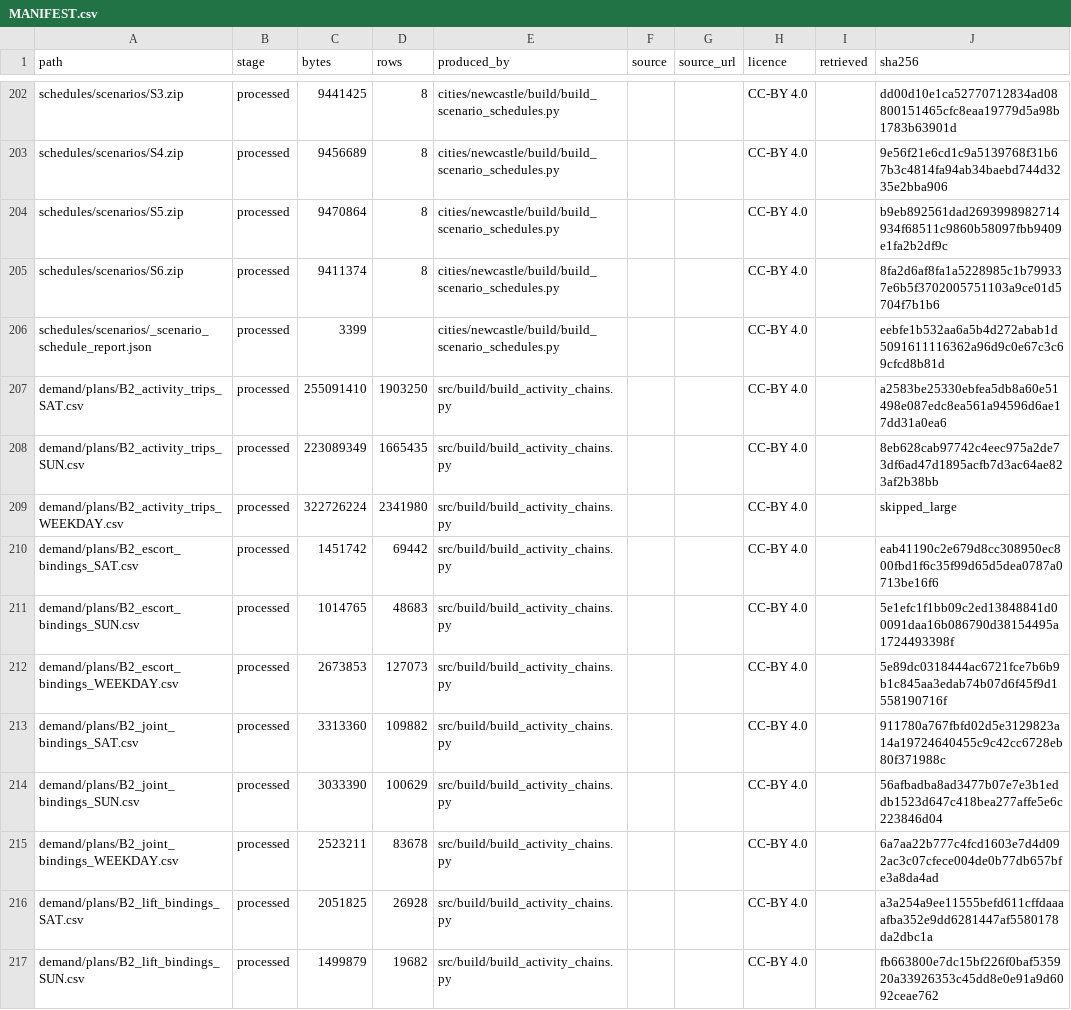
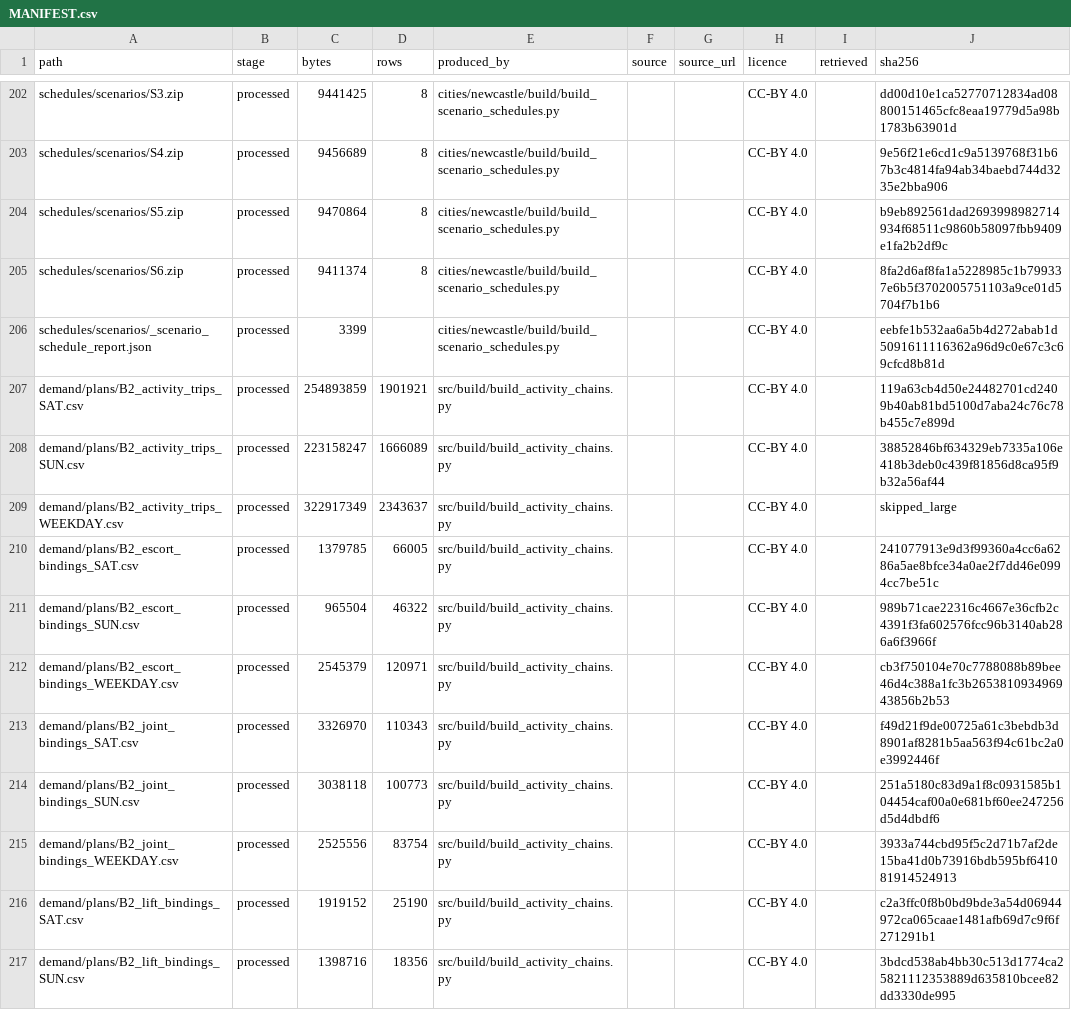
Before and after one commit to praneetdhoolia/city-digital-twin, a CSV file: cities/newcastle/data/MANIFEST.csv, drawn as a sheet; only a part is shown, gaps mark what is left out; the diff covers the shown part only.

Commit message:
P4: A declared driver must own a car, in every binder pass (#142)
The escort binder and the 9.60 lift pass bound a ride driver on a LICENCE
alone, where the joint and shared passes require the household to own a
vehicle too. Measured on the F25 package before the change: 6,165 WEEKDAY
escort bindings across 5,426 drivers, and 3,154 lift bindings across 2,697
drivers, declared a driver whose household holds no car. The seed holds a
serving tour at car only when a car is available, so those drivers then
walked, bussed or taxied 85,993 legs the same person was declared to drive,
and the passenger bound to them had no driver to pair with.

Every one of the refused escort passengers is in the SAME vehicle-less
household, where the ride_avail identity denies ride anyway: the binding
could never have become a ride. car_available is exactly
licence_holder AND household_vehicles > 0 across all 612,634 persons, so the
driver-side test is one predicate, not a choice between two.

Both passes now test licence AND car availability. The HX TOUR is untouched:
a car-less escorter still escorts at the observed rate, on foot or by pt, and
declares no car passenger.

Demand rebuilt (chains, plans, 30 run-input sets, manifest):
  escort bindings   127,073 -> 120,971   lift 47,496 -> 44,180
  joint              83,678 ->  83,754   shared 116,760 -> 126,402
  WEEKDAY total     375,007 -> 375,307   seeded ride share 0.0444 -> 0.0448
  non-car legs on a declared drive trip: 85,993 -> 0
The occupancy identity re-lets the freed volume to drivers who can drive, so
no ride demand is lost. Family F26-a-driver-owns-a-car opened at the rebuild.

check_package.py ALL CHECKS PASSED; manifest 512 rows.

```diff
--- a/cities/newcastle/data/MANIFEST.csv
+++ b/cities/newcastle/data/MANIFEST.csv
@@ -206,12 +206,12 @@ schedules/scenarios/S6.zip,processed,9411374,8,cities/newcastle/build/build_scen
 schedules/scenarios/_scenario_schedule_report.json,processed,3399,,cities/newcastle/build/build_scenario_schedules.py,,,CC-BY 4.0,,eebfe1b532aa6a5b4d272abab1d5091611116362a96d9c0e67c3c69cfcd8b81d
-demand/plans/B2_activity_trips_SAT.csv,processed,255091410,1903250,src/build/build_activity_chains.py,,,CC-BY 4.0,,a2583be25330ebfea5db8a60e51498e087edc8ea561a94596d6ae17dd31a0ea6
-demand/plans/B2_activity_trips_SUN.csv,processed,223089349,1665435,src/build/build_activity_chains.py,,,CC-BY 4.0,,8eb628cab97742c4eec975a2de73df6ad47d1895acfb7d3ac64ae823af2b38bb
-demand/plans/B2_activity_trips_WEEKDAY.csv,processed,322726224,2341980,src/build/build_activity_chains.py,,,CC-BY 4.0,,skipped_large
-demand/plans/B2_escort_bindings_SAT.csv,processed,1451742,69442,src/build/build_activity_chains.py,,,CC-BY 4.0,,eab41190c2e679d8cc308950ec800fbd1f6c35f99d65d5dea0787a0713be16f6
-demand/plans/B2_escort_bindings_SUN.csv,processed,1014765,48683,src/build/build_activity_chains.py,,,CC-BY 4.0,,5e1efc1f1bb09c2ed13848841d00091daa16b086790d38154495a1724493398f
-demand/plans/B2_escort_bindings_WEEKDAY.csv,processed,2673853,127073,src/build/build_activity_chains.py,,,CC-BY 4.0,,5e89dc0318444ac6721fce7b6b9b1c845aa3edab74b07d6f45f9d1558190716f
-demand/plans/B2_joint_bindings_SAT.csv,processed,3313360,109882,src/build/build_activity_chains.py,,,CC-BY 4.0,,911780a767fbfd02d5e3129823a14a19724640455c9c42cc6728eb80f371988c
-demand/plans/B2_joint_bindings_SUN.csv,processed,3033390,100629,src/build/build_activity_chains.py,,,CC-BY 4.0,,56afbadba8ad3477b07e7e3b1eddb1523d647c418bea277affe5e6c223846d04
-demand/plans/B2_joint_bindings_WEEKDAY.csv,processed,2523211,83678,src/build/build_activity_chains.py,,,CC-BY 4.0,,6a7aa22b777c4fcd1603e7d4d092ac3c07cfece004de0b77db657bfe3a8da4ad
-demand/plans/B2_lift_bindings_SAT.csv,processed,2051825,26928,src/build/build_activity_chains.py,,,CC-BY 4.0,,a3a254a9ee11555befd611cffdaaaafba352e9dd6281447af5580178da2dbc1a
-demand/plans/B2_lift_bindings_SUN.csv,processed,1499879,19682,src/build/build_activity_chains.py,,,CC-BY 4.0,,fb663800e7dc15bf226f0baf535920a33926353c45dd8e0e91a9d6092ceae762
+demand/plans/B2_activity_trips_SAT.csv,processed,254893859,1901921,src/build/build_activity_chains.py,,,CC-BY 4.0,,119a63cb4d50e24482701cd2409b40ab81bd5100d7aba24c76c78b455c7e899d
+demand/plans/B2_activity_trips_SUN.csv,processed,223158247,1666089,src/build/build_activity_chains.py,,,CC-BY 4.0,,38852846bf634329eb7335a106e418b3deb0c439f81856d8ca95f9b32a56af44
+demand/plans/B2_activity_trips_WEEKDAY.csv,processed,322917349,2343637,src/build/build_activity_chains.py,,,CC-BY 4.0,,skipped_large
+demand/plans/B2_escort_bindings_SAT.csv,processed,1379785,66005,src/build/build_activity_chains.py,,,CC-BY 4.0,,241077913e9d3f99360a4cc6a6286a5ae8bfce34a0ae2f7dd46e0994cc7be51c
+demand/plans/B2_escort_bindings_SUN.csv,processed,965504,46322,src/build/build_activity_chains.py,,,CC-BY 4.0,,989b71cae22316c4667e36cfb2c4391f3fa602576fcc96b3140ab286a6f3966f
+demand/plans/B2_escort_bindings_WEEKDAY.csv,processed,2545379,120971,src/build/build_activity_chains.py,,,CC-BY 4.0,,cb3f750104e70c7788088b89bee46d4c388a1fc3b265381093496943856b2b53
+demand/plans/B2_joint_bindings_SAT.csv,processed,3326970,110343,src/build/build_activity_chains.py,,,CC-BY 4.0,,f49d21f9de00725a61c3bebdb3d8901af8281b5aa563f94c61bc2a0e3992446f
+demand/plans/B2_joint_bindings_SUN.csv,processed,3038118,100773,src/build/build_activity_chains.py,,,CC-BY 4.0,,251a5180c83d9a1f8c0931585b104454caf00a0e681bf60ee247256d5d4dbdf6
+demand/plans/B2_joint_bindings_WEEKDAY.csv,processed,2525556,83754,src/build/build_activity_chains.py,,,CC-BY 4.0,,3933a744cbd95f5c2d71b7af2de15ba41d0b73916bdb595bf641081914524913
+demand/plans/B2_lift_bindings_SAT.csv,processed,1919152,25190,src/build/build_activity_chains.py,,,CC-BY 4.0,,c2a3ffc0f8b0bd9bde3a54d06944972ca065caae1481afb69d7c9f6f271291b1
+demand/plans/B2_lift_bindings_SUN.csv,processed,1398716,18356,src/build/build_activity_chains.py,,,CC-BY 4.0,,3bdcd538ab4bb30c513d1774ca25821112353889d635810bcee82dd3330de995
```
Also changed, not shown: 22 edited cells elsewhere in this file, 6 other files.
